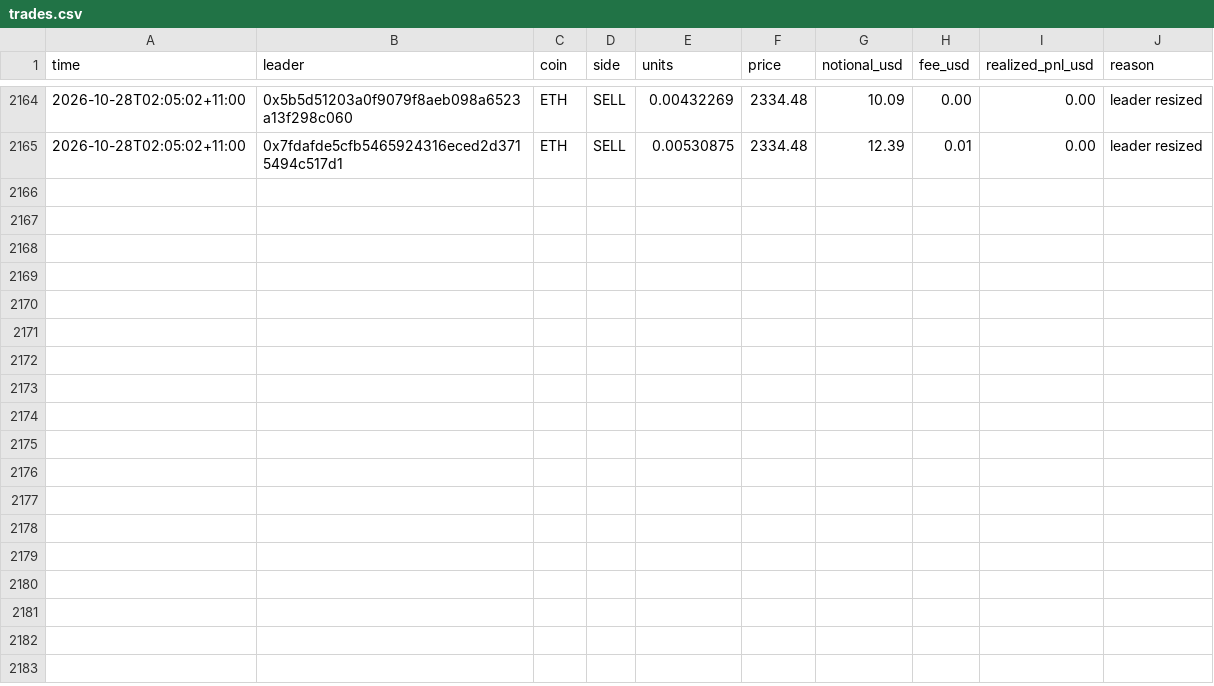
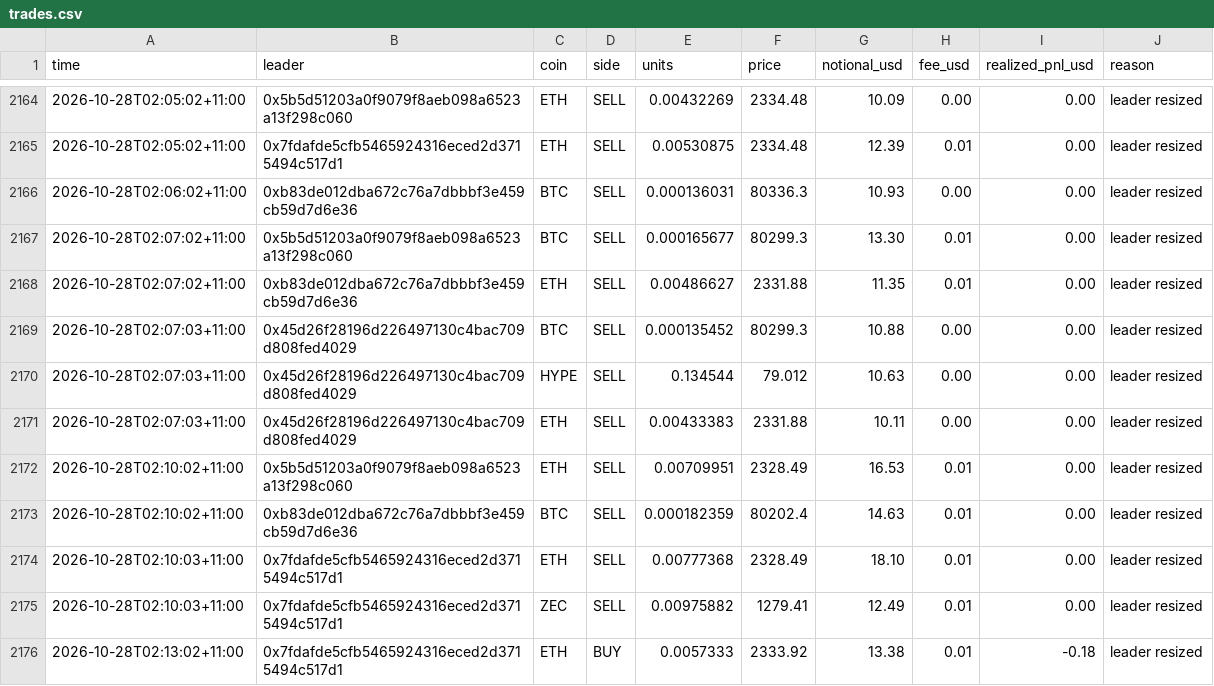
Before and after one commit to cosmick07/invo-copybot, a CSV file: data/trades.csv, drawn as a sheet; only a part is shown, gaps mark what is left out; the diff names each change by its address in the sheet, - before the commit and + after, or states it on an @@ line.

```diff
--- a/data/trades.csv
+++ b/data/trades.csv
+row 2166: 2026-10-28T02:06:02+11:00 | 0xb83de012dba672c76a7dbbbf3e459cb59d7d6e36 | BTC | SELL | 0.000136031 | 80336.3 | 10.93 | 0.00 | 0.00 | leader resized
+row 2167: 2026-10-28T02:07:02+11:00 | 0x5b5d51203a0f9079f8aeb098a6523a13f298c060 | BTC | SELL | 0.000165677 | 80299.3 | 13.30 | 0.01 | 0.00 | leader resized
+row 2168: 2026-10-28T02:07:02+11:00 | 0xb83de012dba672c76a7dbbbf3e459cb59d7d6e36 | ETH | SELL | 0.00486627 | 2331.88 | 11.35 | 0.01 | 0.00 | leader resized
+row 2169: 2026-10-28T02:07:03+11:00 | 0x45d26f28196d226497130c4bac709d808fed4029 | BTC | SELL | 0.000135452 | 80299.3 | 10.88 | 0.00 | 0.00 | leader resized
+row 2170: 2026-10-28T02:07:03+11:00 | 0x45d26f28196d226497130c4bac709d808fed4029 | HYPE | SELL | 0.134544 | 79.012 | 10.63 | 0.00 | 0.00 | leader resized
+row 2171: 2026-10-28T02:07:03+11:00 | 0x45d26f28196d226497130c4bac709d808fed4029 | ETH | SELL | 0.00433383 | 2331.88 | 10.11 | 0.00 | 0.00 | leader resized
+row 2172: 2026-10-28T02:10:02+11:00 | 0x5b5d51203a0f9079f8aeb098a6523a13f298c060 | ETH | SELL | 0.00709951 | 2328.49 | 16.53 | 0.01 | 0.00 | leader resized
+row 2173: 2026-10-28T02:10:02+11:00 | 0xb83de012dba672c76a7dbbbf3e459cb59d7d6e36 | BTC | SELL | 0.000182359 | 80202.4 | 14.63 | 0.01 | 0.00 | leader resized
+row 2174: 2026-10-28T02:10:03+11:00 | 0x7fdafde5cfb5465924316eced2d3715494c517d1 | ETH | SELL | 0.00777368 | 2328.49 | 18.10 | 0.01 | 0.00 | leader resized
+row 2175: 2026-10-28T02:10:03+11:00 | 0x7fdafde5cfb5465924316eced2d3715494c517d1 | ZEC | SELL | 0.00975882 | 1279.41 | 12.49 | 0.01 | 0.00 | leader resized
+row 2176: 2026-10-28T02:13:02+11:00 | 0x7fdafde5cfb5465924316eced2d3715494c517d1 | ETH | BUY | 0.0057333 | 2333.92 | 13.38 | 0.01 | -0.18 | leader resized
```
Also changed, not shown: data/equity.csv, 3 other files.
